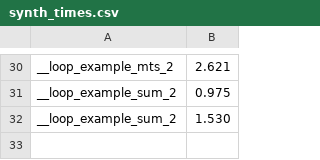
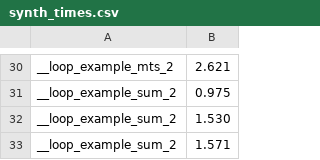
Before and after one commit to victornicolet/parsynt, a CSV file: synth_times.csv, drawn as a sheet; only a part is shown, gaps mark what is left out.

```diff
--- a/synth_times.csv
+++ b/synth_times.csv
@@ -32 +32,2 @@ __loop_example_sum_2,0.975
 __loop_example_sum_2,1.530
+__loop_example_sum_2,1.571
```
Also changed, not shown: 43 other files.
